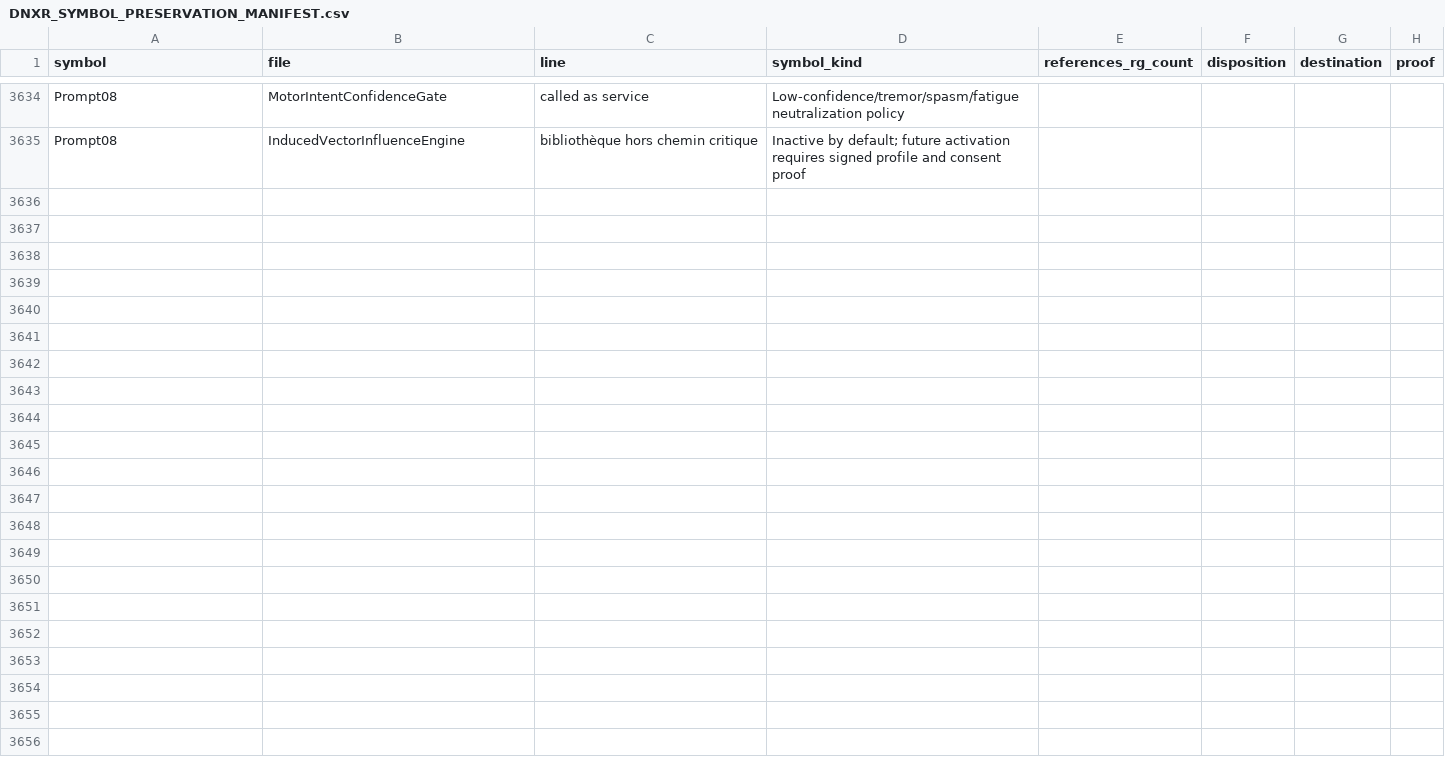
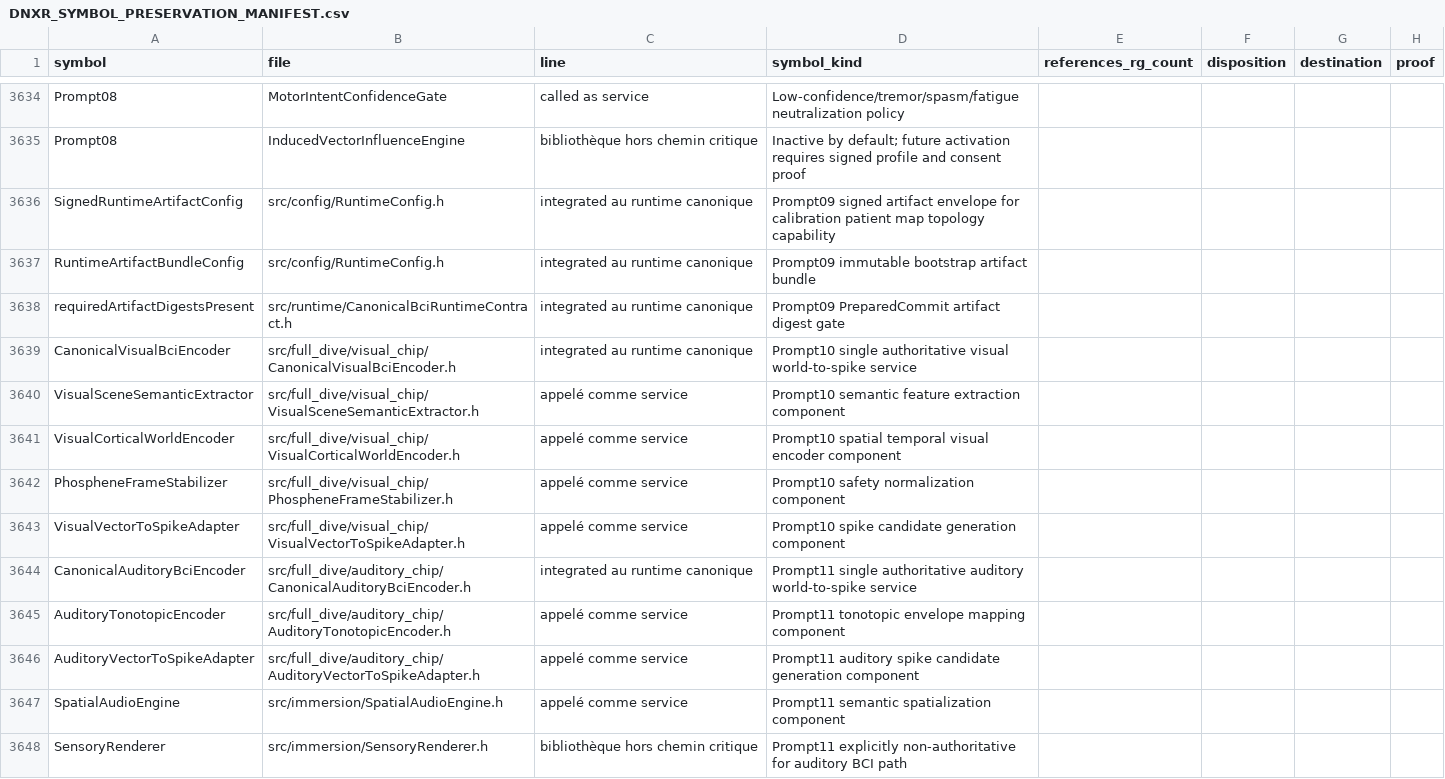
Before and after one commit to jeffreyalthot/Neuro_nano_device_pipline_DNXR, a CSV file: docs/runtime_unification/DNXR_SYMBOL_PRESERVATION_MANIFEST.csv, drawn as a sheet; only a part is shown, gaps mark what is left out; the diff names each change by its address in the sheet, - before the commit and + after, or states it on an @@ line.

Commit message:
Add canonical auditory BCI spike service

```diff
--- a/docs/runtime_unification/DNXR_SYMBOL_PRESERVATION_MANIFEST.csv
+++ b/docs/runtime_unification/DNXR_SYMBOL_PRESERVATION_MANIFEST.csv
+row 3636: SignedRuntimeArtifactConfig | src/config/RuntimeConfig.h | integrated au runtime canonique | Prompt09 signed artifact envelope for calibration patient map topology capability
+row 3637: RuntimeArtifactBundleConfig | src/config/RuntimeConfig.h | integrated au runtime canonique | Prompt09 immutable bootstrap artifact bundle
+row 3638: requiredArtifactDigestsPresent | src/runtime/CanonicalBciRuntimeContract.h | integrated au runtime canonique | Prompt09 PreparedCommit artifact digest gate
+row 3639: CanonicalVisualBciEncoder | src/full_dive/visual_chip/CanonicalVisualBciEncoder.h | integrated au runtime canonique | Prompt10 single authoritative visual world-to-spike service
+row 3640: VisualSceneSemanticExtractor | src/full_dive/visual_chip/VisualSceneSemanticExtractor.h | appelé comme service | Prompt10 semantic feature extraction component
+row 3641: VisualCorticalWorldEncoder | src/full_dive/visual_chip/VisualCorticalWorldEncoder.h | appelé comme service | Prompt10 spatial temporal visual encoder component
+row 3642: PhospheneFrameStabilizer | src/full_dive/visual_chip/PhospheneFrameStabilizer.h | appelé comme service | Prompt10 safety normalization component
+row 3643: VisualVectorToSpikeAdapter | src/full_dive/visual_chip/VisualVectorToSpikeAdapter.h | appelé comme service | Prompt10 spike candidate generation component
+row 3644: CanonicalAuditoryBciEncoder | src/full_dive/auditory_chip/CanonicalAuditoryBciEncoder.h | integrated au runtime canonique | Prompt11 single authoritative auditory world-to-spike service
+row 3645: AuditoryTonotopicEncoder | src/full_dive/auditory_chip/AuditoryTonotopicEncoder.h | appelé comme service | Prompt11 tonotopic envelope mapping component
+row 3646: AuditoryVectorToSpikeAdapter | src/full_dive/auditory_chip/AuditoryVectorToSpikeAdapter.h | appelé comme service | Prompt11 auditory spike candidate generation component
+row 3647: SpatialAudioEngine | src/immersion/SpatialAudioEngine.h | appelé comme service | Prompt11 semantic spatialization component
+row 3648: SensoryRenderer | src/immersion/SensoryRenderer.h | bibliothèque hors chemin critique | Prompt11 explicitly non-authoritative for auditory BCI path
```
Also changed, not shown: docs/runtime_unification/DNXR_FILE_DISPOSITION_MANIFEST.csv, docs/runtime_unification/DNXR_RELEASE_ACCEPTANCE_MATRIX.csv, 30 other files.
